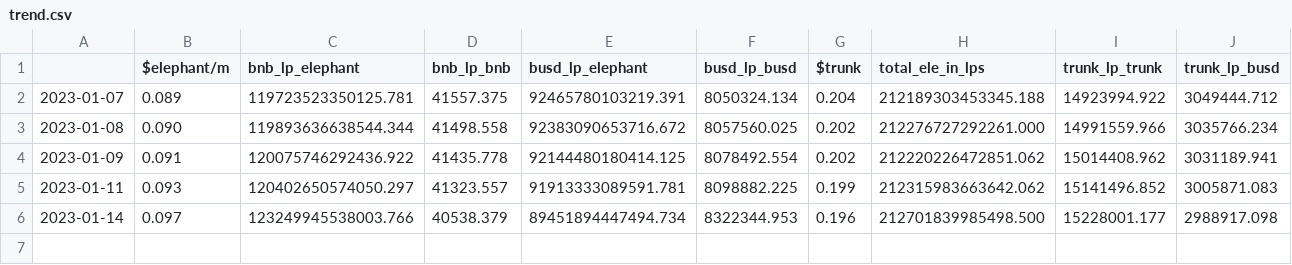
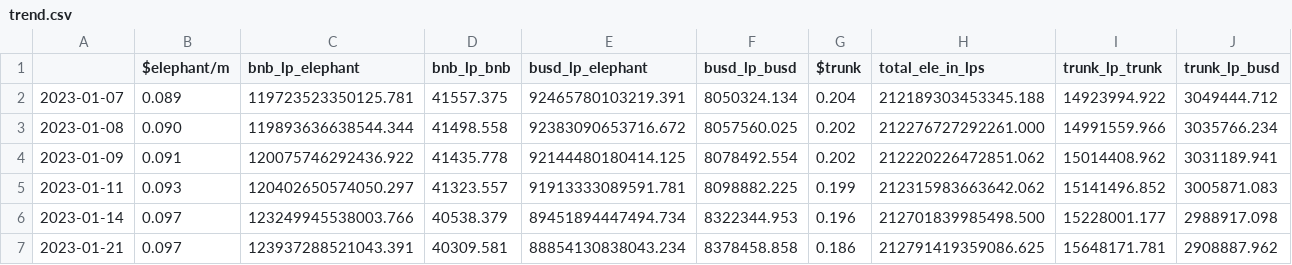
Before and after one commit to webjunk4bill/em-modeler, a CSV file: chain_data/trend.csv, drawn as a sheet; only a part is shown; rows hold the shown columns only; the diff names each change by its address in the sheet, - before the commit and + after, or states it on an @@ line.

Commit message:
Update latest Elephant data and projections.

```diff
--- a/chain_data/trend.csv
+++ b/chain_data/trend.csv
+row 7: 2023-01-21 | 0.097 | 123937288521043.391 | 40309.581 | 88854130838043.234 | 8378458.858 | 0.186 | 212791419359086.625 | 15648171.781 | 2908887.962
```
Also changed, not shown: chain_data/projections.csv, 7 other files.
